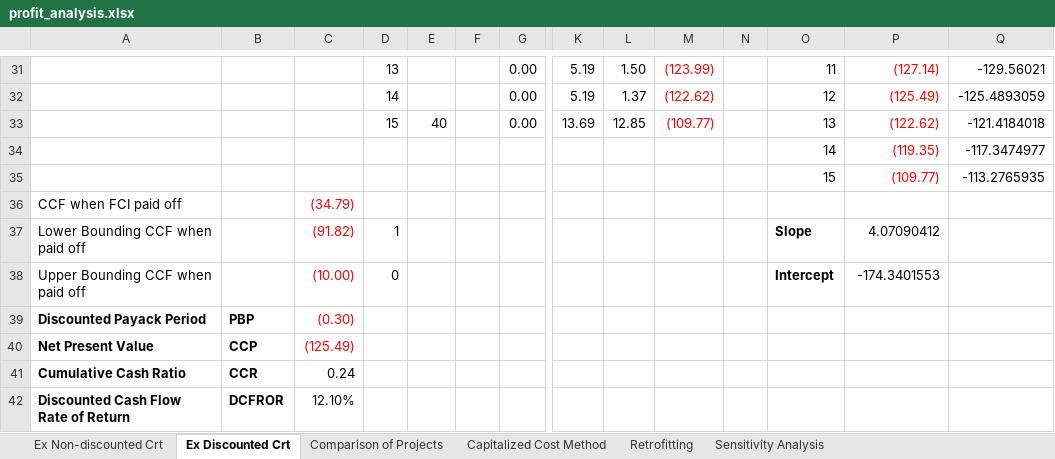
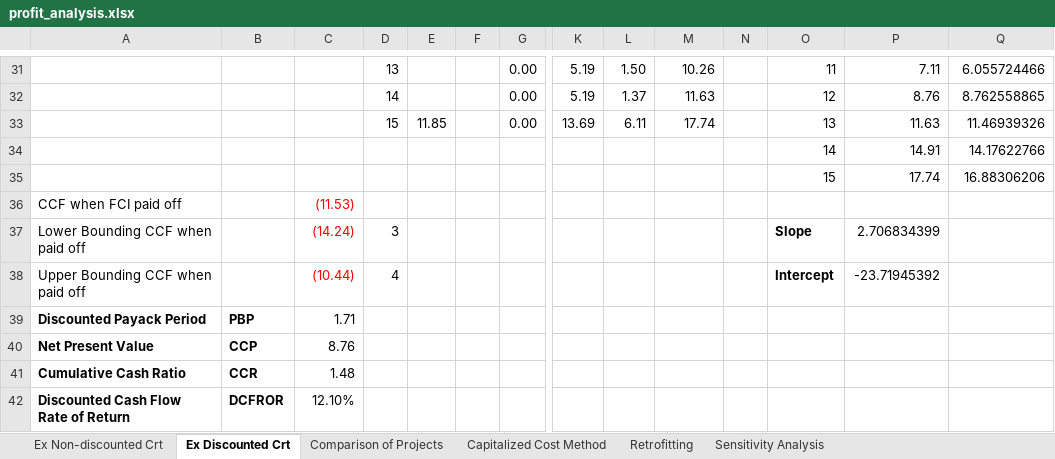
Before and after one commit to akullmanUW/TeamA6, an Excel workbook: profit_analysis.xlsx, sheet Ex Discounted Crt, drawn as a sheet; only a part is shown, gaps mark what is left out; values as stored, in another font and other column widths than the file's, no borders; charts and pictures not drawn; removed rows and columns are numbered as before the commit, all else as after; rows hold the shown columns only; the diff covers the shown part only; the diff names each change by its address in the sheet, - before the commit and + after, or states it on an @@ line.

```diff
--- a/profit_analysis.xlsx (sheet Ex Discounted Crt)
+++ b/profit_analysis.xlsx (sheet Ex Discounted Crt)
-M31:M33 text colour: #FF0000
+M31:M33 text colour: black
-M31: (123.99)
+M31: 10.26
-P31:P33 text colour: #FF0000
+P31:P33 text colour: black
-P31: (127.14)
+P31: 7.11
-Q31: -129.56021
+Q31: 6.055724466
-M32: (122.62)
+M32: 11.63
-P32: (125.49)
+P32: 8.76
-Q32: -125.4893059
+Q32: 8.762558865
-E33: 40
+E33: 11.85
-L33: 12.85
+L33: 6.11
-M33: (109.77)
+M33: 17.74
-P33: (122.62)
+P33: 11.63
-Q33: -121.4184018
+Q33: 11.46939326
-row 34:  |  |  |  |  |  |  |  |  |  |  | 14 | (119.35) | -117.3474977
-row 35:  |  |  |  |  |  |  |  |  |  |  | 15 | (109.77) | -113.2765935
+row 34:  |  |  |  |  |  |  |  |  |  |  | 14 | 14.91 | 14.17622766
+row 35:  |  |  |  |  |  |  |  |  |  |  | 15 | 17.74 | 16.88306206
-C36: (34.79)
+C36: (11.53)
-C37: (91.82)
+C37: (14.24)
-D37: 1
+D37: 3
-P37: 4.07090412
+P37: 2.706834399
-C38: (10.00)
+C38: (10.44)
-D38: 0
+D38: 4
-P38: -174.3401553
+P38: -23.71945392
-C39: (0.30)
+C39: 1.71
-C39:C40 text colour: #FF0000
+C39:C40 text colour: black
-C40: (125.49)
+C40: 8.76
-C41: 0.24
+C41: 1.48
```
Also changed, not shown: 66 edited cells and cell formats elsewhere in this sheet, sheet Sensitivity Analysis, charts or pictures, 1 other file.
